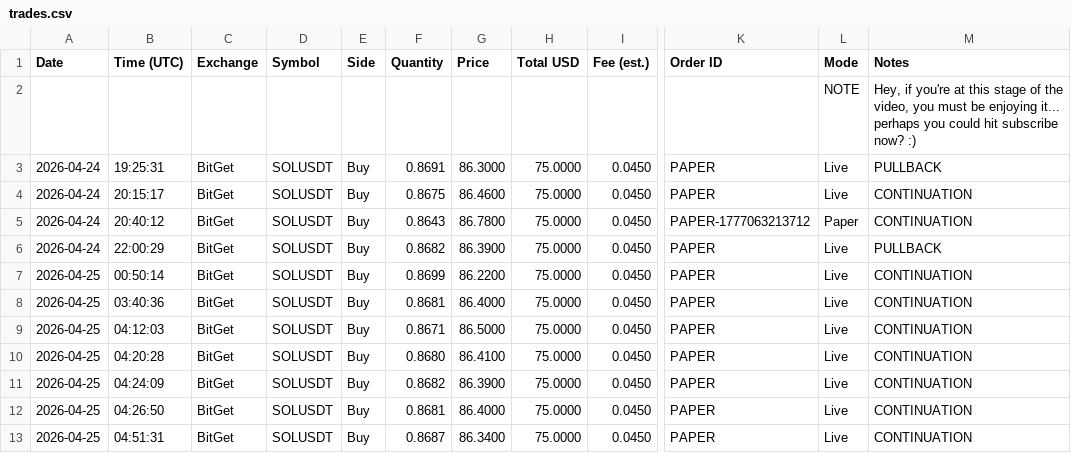
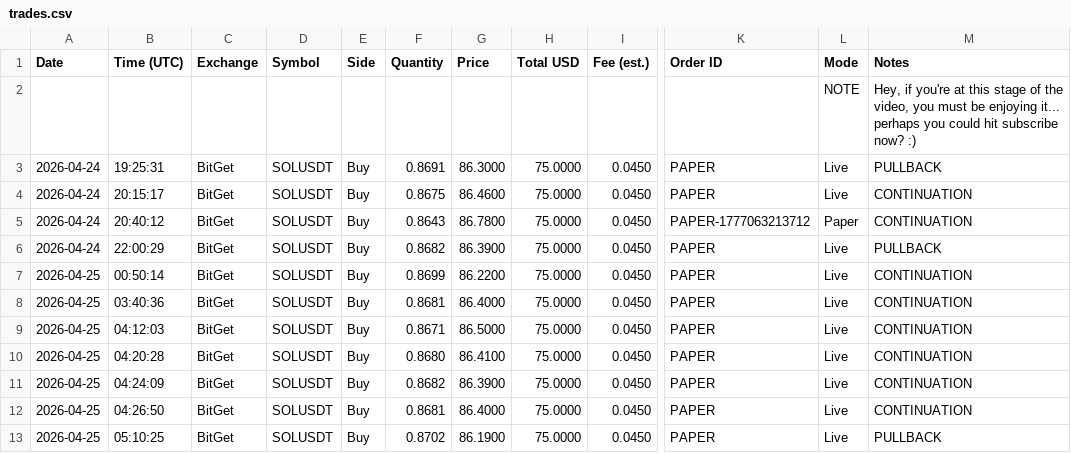
Before and after one commit to linuxdls14-prog/jackson-video-resources-claude-tradingview-mcp-trading, a CSV file: trades.csv, drawn as a sheet; only a part is shown, gaps mark what is left out; the diff names each change by its address in the sheet, - before the commit and + after, or states it on an @@ line.

Commit message:
state: trades.csv 2026-04-25T05:10

```diff
--- a/trades.csv
+++ b/trades.csv
-B13 (Time (UTC)): 04:51:31
+B13 (Time (UTC)): 05:10:25
-F13 (Quantity): 0.8687
+F13 (Quantity): 0.8702
-G13 (Price): 86.3400
+G13 (Price): 86.1900
-M13 (Notes): CONTINUATION
+M13 (Notes): PULLBACK
```
